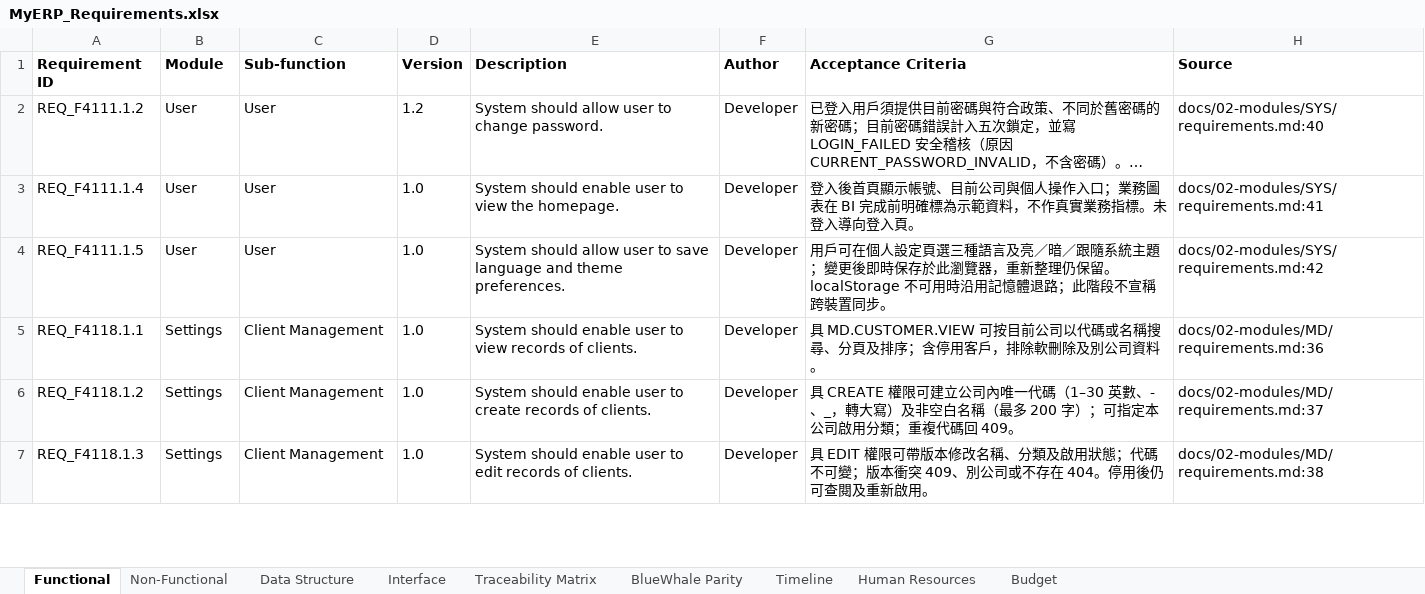
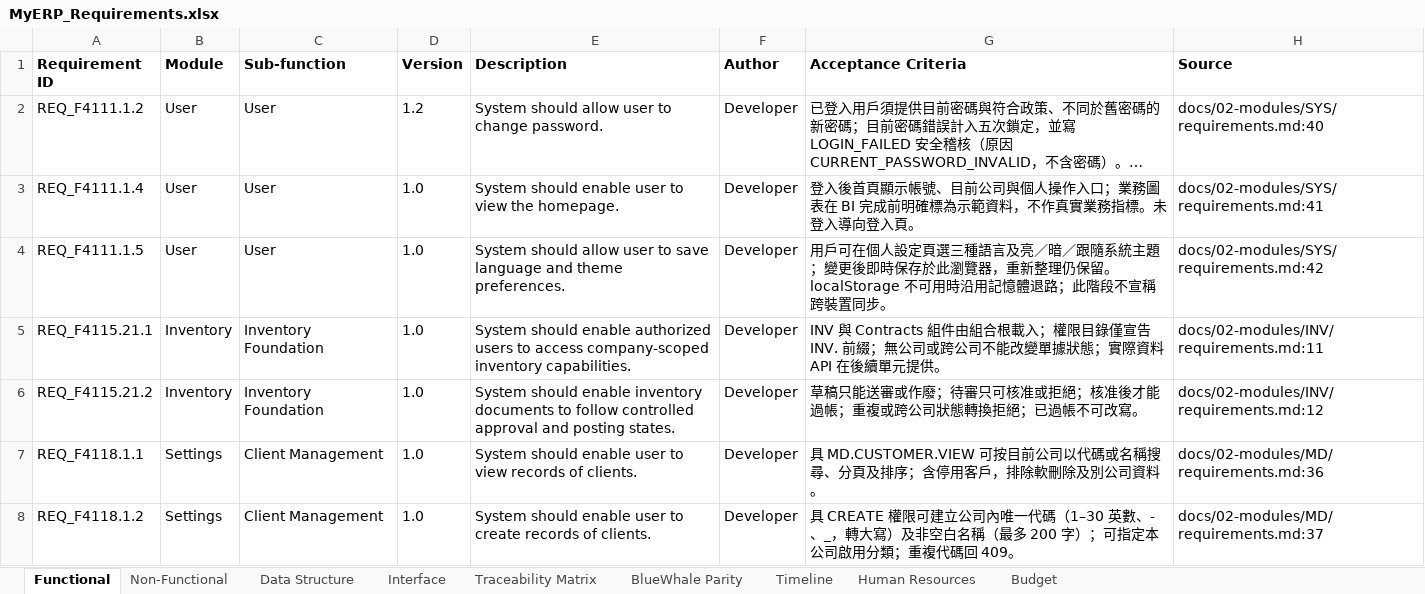
Before and after one commit to snowwhite10/MyERP, an Excel workbook: docs/99-output/MyERP_Requirements.xlsx, sheet Functional, drawn as a sheet; only a part is shown; the shorter side is filled out with more unchanged rows; long unchanged cells end in …; values as stored, in another font and other column widths than the file's, no borders; the diff names each change by its address in the sheet, - before the commit and + after, or states it on an @@ line.

Commit message:
feat(inv): establish inventory module and posting baseline

```diff
--- a/docs/99-output/MyERP_Requirements.xlsx (sheet Functional)
+++ b/docs/99-output/MyERP_Requirements.xlsx (sheet Functional)
+row 5: REQ_F4115.21.1 | Inventory | Inventory Foundation | 1.0 | System should enable authorized users to access company-scoped inventory capabilities. | Developer | INV 與 Contracts 組件由組合根載入；權限目錄僅宣告 INV. 前綴；無公司或跨公司不能改變單據狀態；實際資料 API 在後續單元提供。 | docs/02-modules/INV/requirements.md:11
+row 6: REQ_F4115.21.2 | Inventory | Inventory Foundation | 1.0 | System should enable inventory documents to follow controlled approval and posting states. | Developer | 草稿只能送審或作廢；待審只可核准或拒絕；核准後才能過帳；重複或跨公司狀態轉換拒絕；已過帳不可改寫。 | docs/02-modules/INV/requirements.md:12
```
Also changed, not shown: sheet Traceability Matrix, 24 other files.
